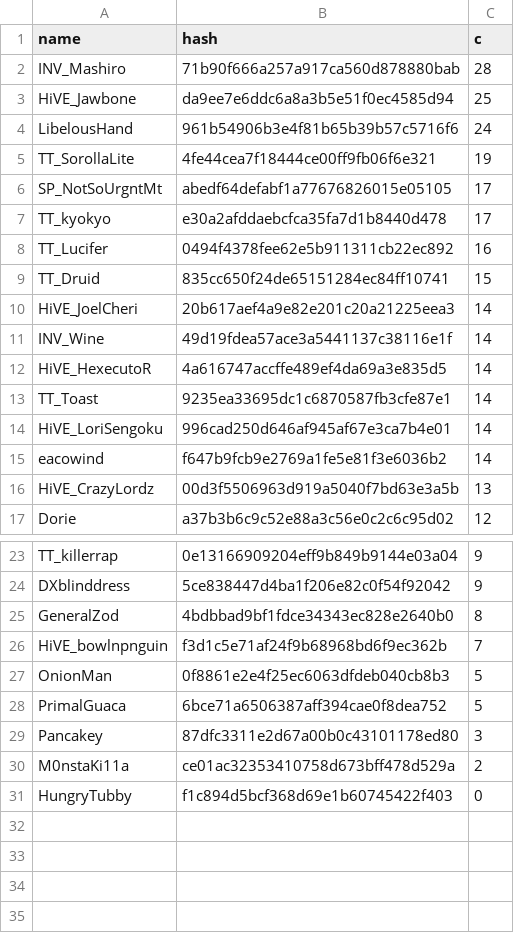
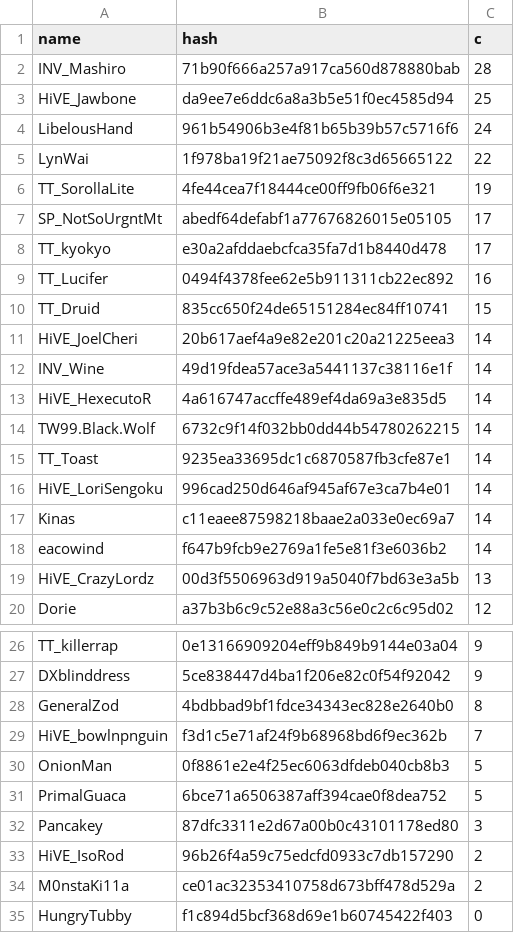
Before and after one commit to catalystblack/catalystblack.github.io, a CSV file: csv/eventide/assists.csv, drawn as a sheet; only a part is shown, gaps mark what is left out.

```diff
--- a/csv/eventide/assists.csv
+++ b/csv/eventide/assists.csv
@@ -4,2 +4,3 @@ HiVE_Jawbone,da9ee7e6ddc6a8a3b5e51f0ec4585d94,25
 LibelousHand,961b54906b3e4f81b65b39b57c5716f6,24
+LynWai,1f978ba19f21ae75092f8c3d65665122,22
 TT_SorollaLite,4fe44cea7f18444ce00ff9fb06f6e321,19
@@ -12,4 +13,6 @@ INV_Wine,49d19fdea57ace3a5441137c38116e1f,14
 HiVE_HexecutoR,4a616747accffe489ef4da69a3e835d5,14
+TW99.Black.Wolf,6732c9f14f032bb0dd44b54780262215,14
 TT_Toast,9235ea33695dc1c6870587fb3cfe87e1,14
 HiVE_LoriSengoku,996cad250d646af945af67e3ca7b4e01,14
+Kinas,c11eaee87598218baae2a033e0ec69a7,14
 eacowind,f647b9fcb9e2769a1fe5e81f3e6036b2,14
@@ -29,2 +32,3 @@ PrimalGuaca,6bce71a6506387aff394cae0f8dea752,5
 Pancakey,87dfc3311e2d67a00b0c43101178ed80,3
+HiVE_IsoRod,96b26f4a59c75edcfd0933c7db157290,2
 M0nstaKi11a,ce01ac32353410758d673bff478d529a,2
```
Also changed, not shown: csv/data.csv, csv/eventide/kills.csv, 20 other files.
